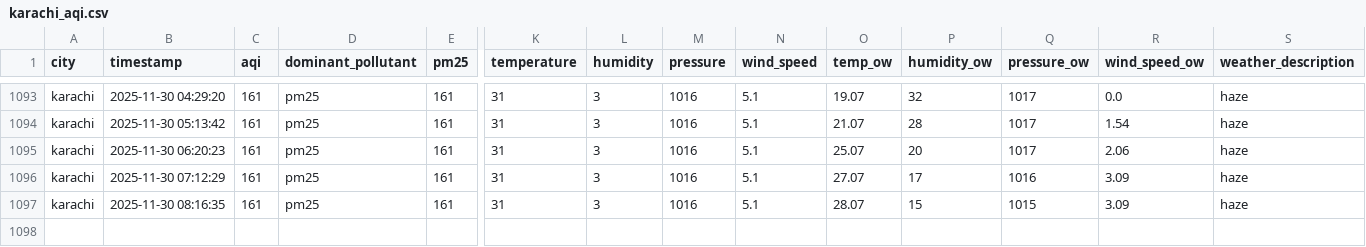
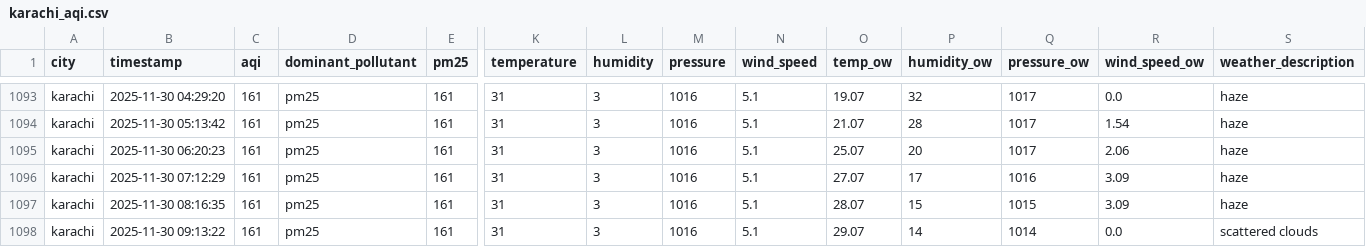
Before and after one commit to Kumkum-Wadhwani/aqi-karachi-predictor, a CSV file: feature_store/features/karachi_aqi.csv, drawn as a sheet; only a part is shown, gaps mark what is left out; rows hold the shown columns only; the diff names each change by its address in the sheet, - before the commit and + after, or states it on an @@ line.

```diff
--- a/feature_store/features/karachi_aqi.csv
+++ b/feature_store/features/karachi_aqi.csv
+row 1098: karachi | 2025-11-30 09:13:22 | 161 | pm25 | 161 | 31 | 3 | 1016 | 5.1 | 29.07 | 14 | 1014 | 0.0 | scattered clouds
```
